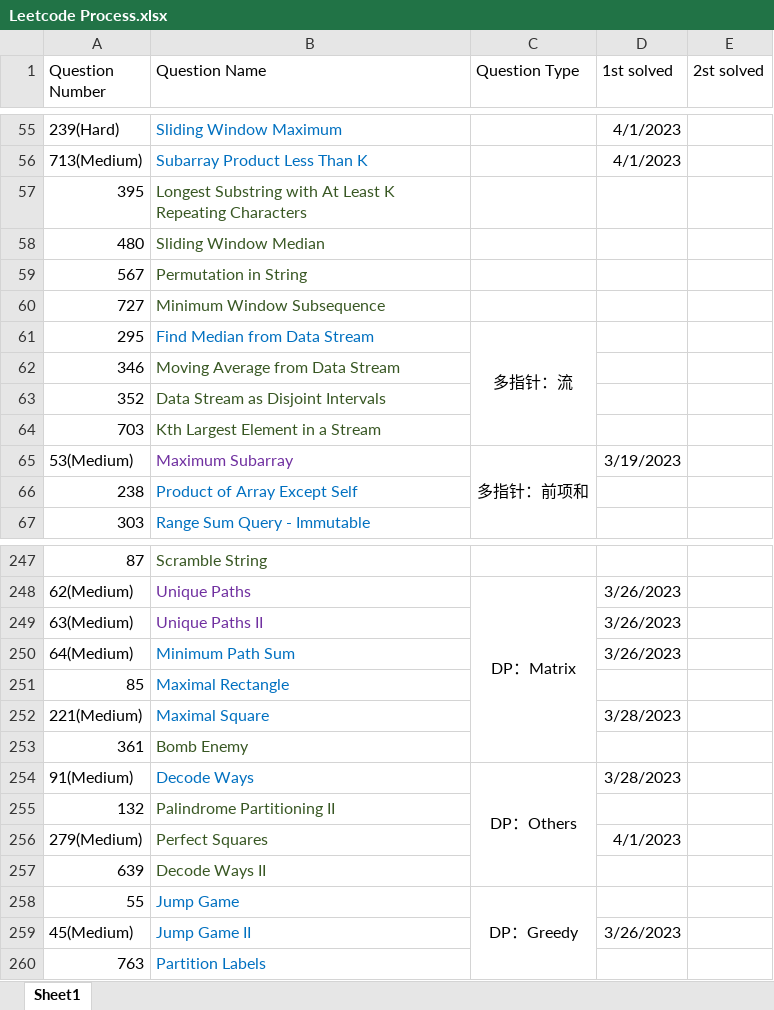
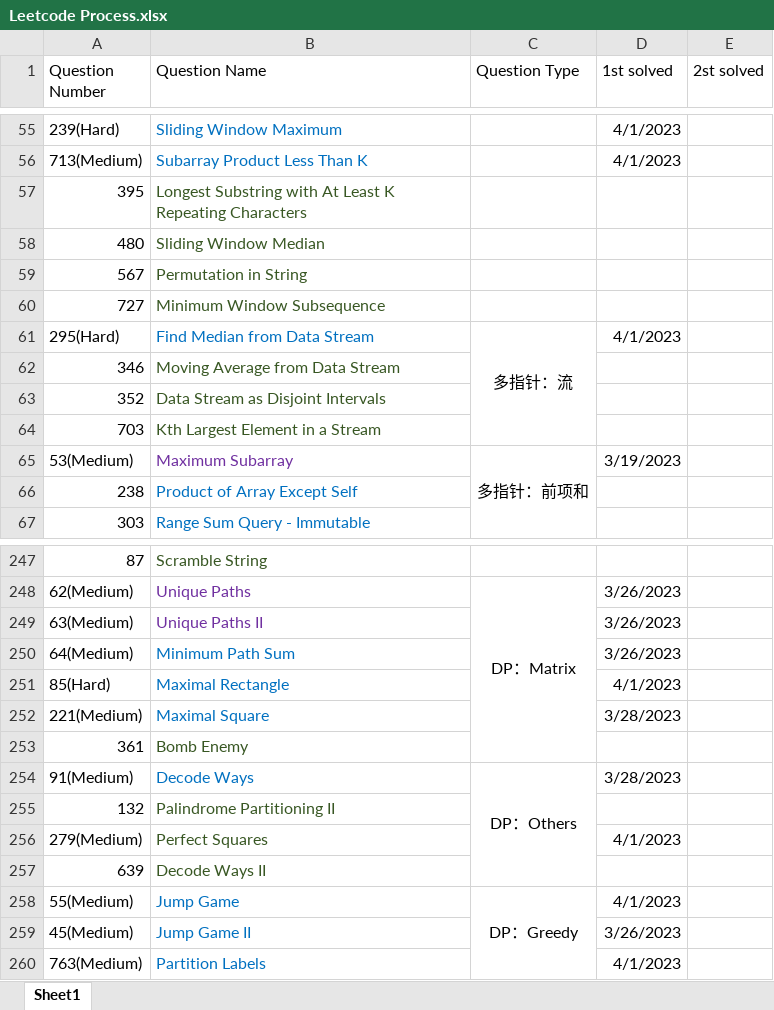
Before and after one commit to calebhuangsea/Leetcode, an Excel workbook: Leetcode Process.xlsx, sheet Sheet1, drawn as a sheet; only a part is shown, gaps mark what is left out; values as stored, in another font and other column widths than the file's, no borders; removed rows and columns are numbered as before the commit, all else as after; the diff names each change by its address in the sheet, - before the commit and + after, or states it on an @@ line.

```diff
--- a/Leetcode Process.xlsx (sheet Sheet1)
+++ b/Leetcode Process.xlsx (sheet Sheet1)
-A61 (Question Number): 295
+A61 (Question Number): 295(Hard)
-D61 (1st solved): (empty)
+D61 (1st solved): 4/1/2023
-row 251: 85 | Maximal Rectangle
+row 251: 85(Hard) | Maximal Rectangle |  | 4/1/2023
-A258 (Question Number): 55
+A258 (Question Number): 55(Medium)
-D258 (1st solved): (empty)
+D258 (1st solved): 4/1/2023
-row 260: 763 | Partition Labels
+row 260: 763(Medium) | Partition Labels |  | 4/1/2023
```
Also changed, not shown: 6 other files.
